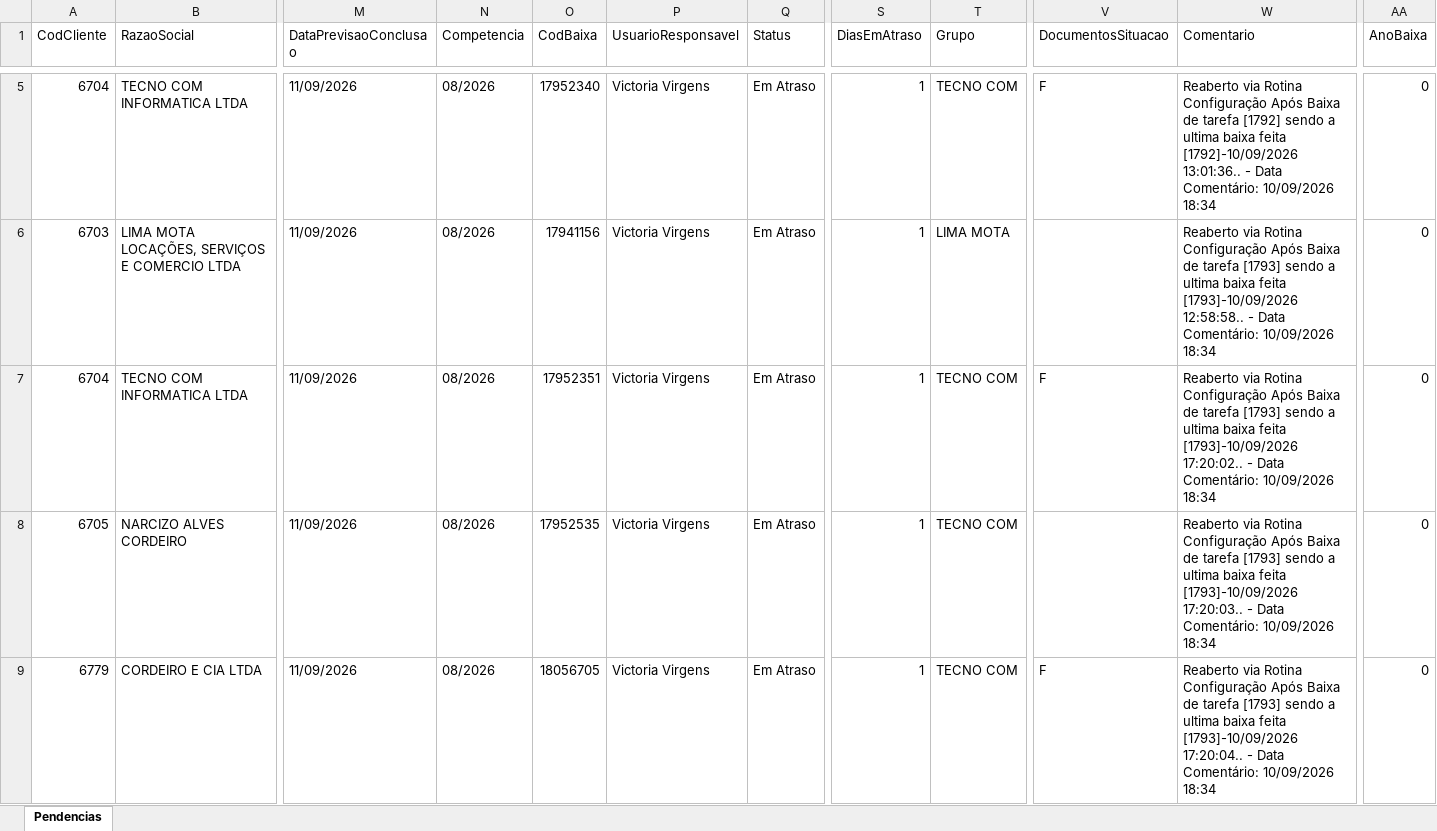
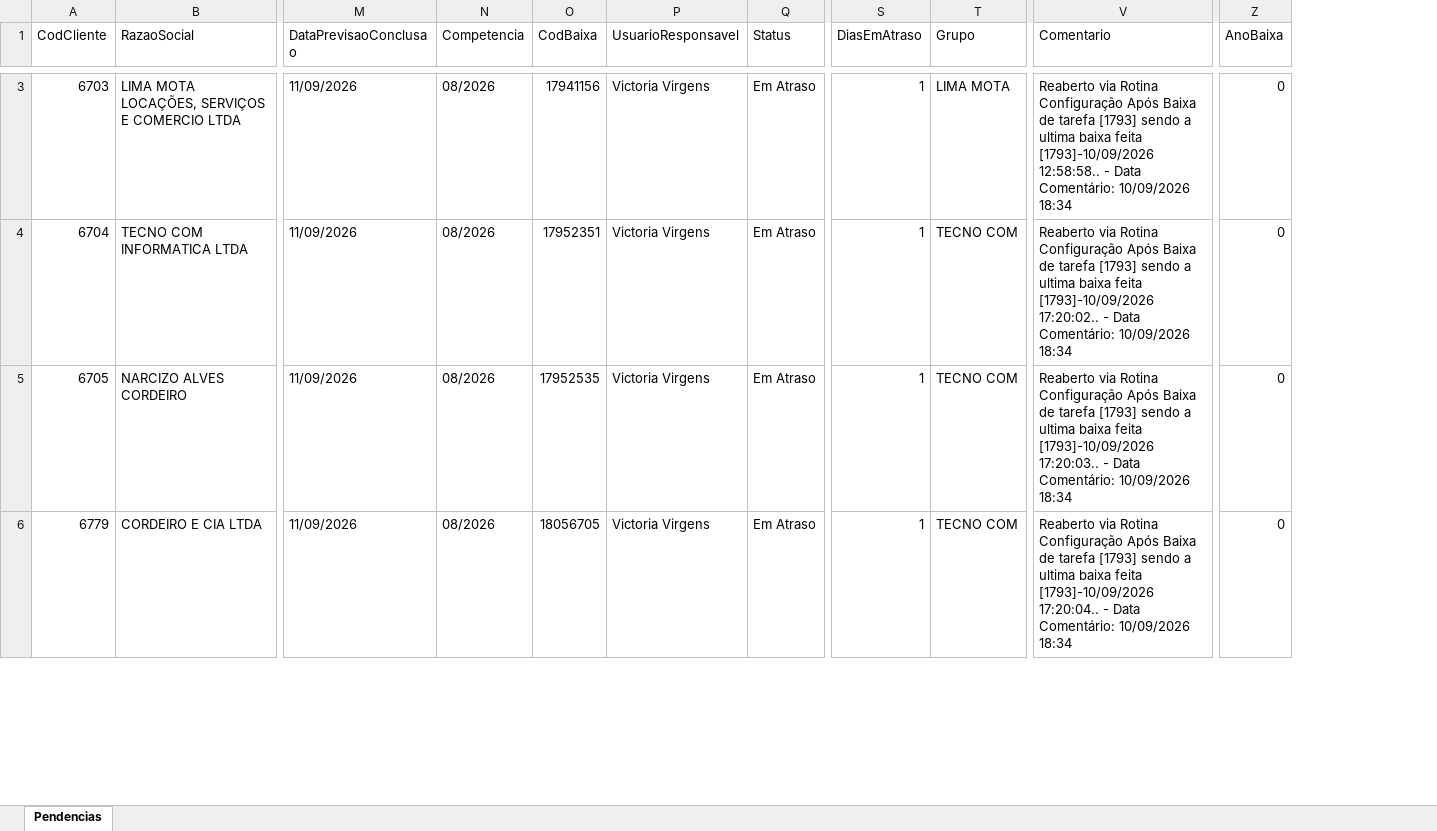
Before and after one commit to Controladoria-MG/Portal-das-tarefas, an Excel workbook: dados/base/goias.xlsx, sheet Pendencias, drawn as a sheet; only a part is shown, gaps mark what is left out; values as stored, in another font and other column widths than the file's, no borders; removed rows and columns are numbered as before the commit, all else as after; rows hold the shown columns only; the diff covers the shown part only; the diff names each change by its address in the sheet, - before the commit and + after, or states it on an @@ line.

```diff
--- a/dados/base/goias.xlsx (sheet Pendencias)
+++ b/dados/base/goias.xlsx (sheet Pendencias)
-column V (DocumentosSituacao), rows 7-9: F |  | F
-row 5: 6704 | TECNO COM INFORMATICA LTDA | 11/09/2026 | 08/2026 | 17952340 | Victoria Virgens | Em Atraso | 1 | TECNO COM | F | Reaberto via Rotina Configuração Após Baixa de tarefa [1792] sendo a ultima baixa feita [1792]-10/09/2026 13:01:36.. - Data Comentário: 10/09/2026 18:34 | 0
```
Also changed, not shown: 5 added rows and 5 removed rows elsewhere in this sheet, dados/base/bpo.xlsx, dados/base/mg_express.xlsx, 3 other files.
